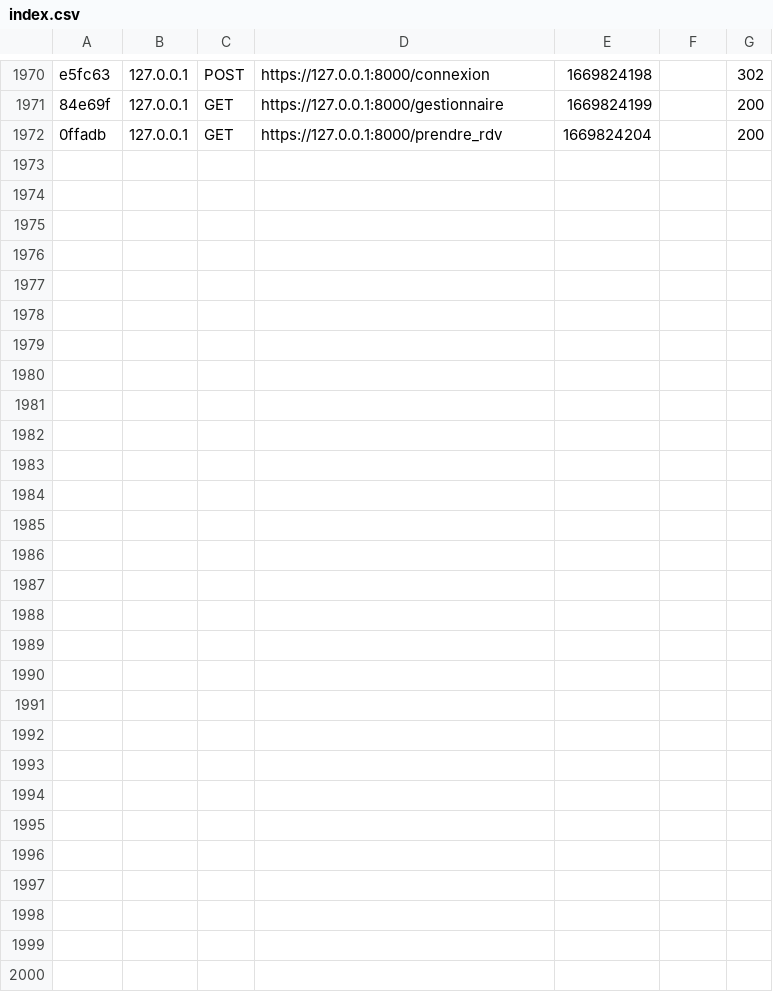
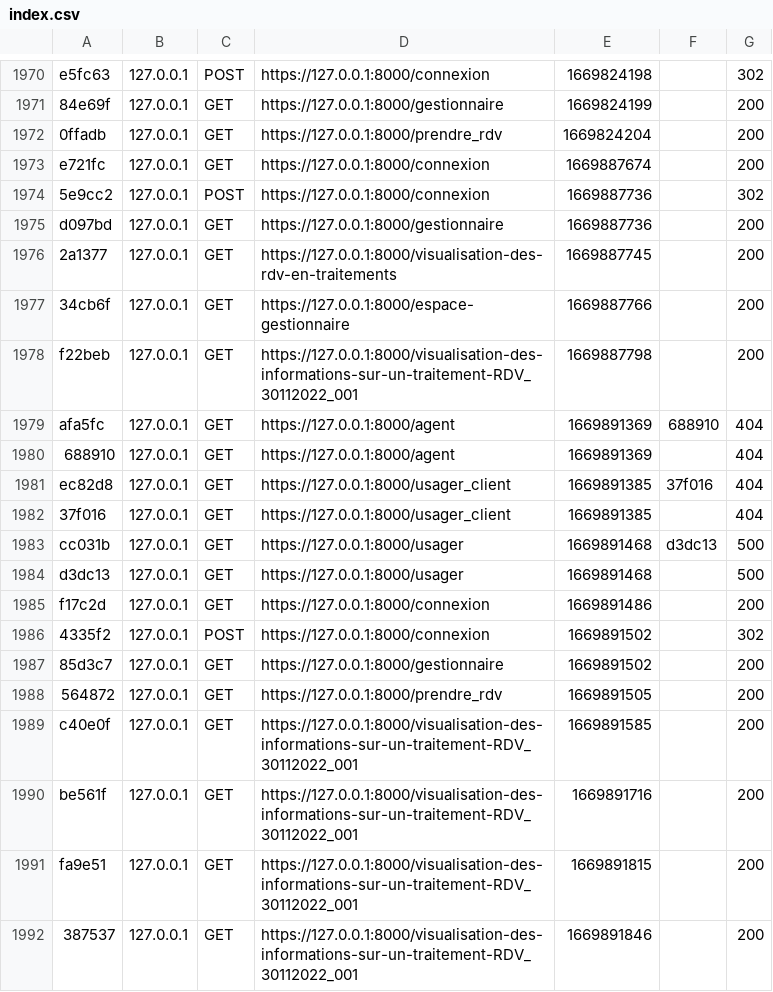
Before and after one commit to Mikitchin/MFP_Gestion_Clients, a CSV file: var/cache/dev/profiler/index.csv, drawn as a sheet; only a part is shown, gaps mark what is left out; the diff covers the shown part only.

Commit message:
MAJ 01122022 du dashboard Gestionnaire

```diff
--- a/var/cache/dev/profiler/index.csv
+++ b/var/cache/dev/profiler/index.csv
@@ -1972 +1972,21 @@ e5fc63,127.0.0.1,POST,https://127.0.0.1:8000/connexion,1669824198,,302
 0ffadb,127.0.0.1,GET,https://127.0.0.1:8000/prendre_rdv,1669824204,,200
+e721fc,127.0.0.1,GET,https://127.0.0.1:8000/connexion,1669887674,,200
+5e9cc2,127.0.0.1,POST,https://127.0.0.1:8000/connexion,1669887736,,302
+d097bd,127.0.0.1,GET,https://127.0.0.1:8000/gestionnaire,1669887736,,200
+2a1377,127.0.0.1,GET,https://127.0.0.1:8000/visualisation-des-rdv-en-traitements,1669887745,,200
+34cb6f,127.0.0.1,GET,https://127.0.0.1:8000/espace-gestionnaire,1669887766,,200
+f22beb,127.0.0.1,GET,https://127.0.0.1:8000/visualisation-des-informations-sur-un-traitement-RDV_30112022_001,1669887798,,200
+afa5fc,127.0.0.1,GET,https://127.0.0.1:8000/agent,1669891369,688910,404
+688910,127.0.0.1,GET,https://127.0.0.1:8000/agent,1669891369,,404
+ec82d8,127.0.0.1,GET,https://127.0.0.1:8000/usager_client,1669891385,37f016,404
+37f016,127.0.0.1,GET,https://127.0.0.1:8000/usager_client,1669891385,,404
+cc031b,127.0.0.1,GET,https://127.0.0.1:8000/usager,1669891468,d3dc13,500
+d3dc13,127.0.0.1,GET,https://127.0.0.1:8000/usager,1669891468,,500
+f17c2d,127.0.0.1,GET,https://127.0.0.1:8000/connexion,1669891486,,200
+4335f2,127.0.0.1,POST,https://127.0.0.1:8000/connexion,1669891502,,302
+85d3c7,127.0.0.1,GET,https://127.0.0.1:8000/gestionnaire,1669891502,,200
+564872,127.0.0.1,GET,https://127.0.0.1:8000/prendre_rdv,1669891505,,200
+c40e0f,127.0.0.1,GET,https://127.0.0.1:8000/visualisation-des-informations-sur-un-traitement-RDV_30112022_001,1669891585,,200
+be561f,127.0.0.1,GET,https://127.0.0.1:8000/visualisation-des-informations-sur-un-traitement-RDV_30112022_001,1669891716,,200
+fa9e51,127.0.0.1,GET,https://127.0.0.1:8000/visualisation-des-informations-sur-un-traitement-RDV_30112022_001,1669891815,,200
+387537,127.0.0.1,GET,https://127.0.0.1:8000/visualisation-des-informations-sur-un-traitement-RDV_30112022_001,1669891846,,200
```
Also changed, not shown: 12 added rows elsewhere in this file, 2 other files.
